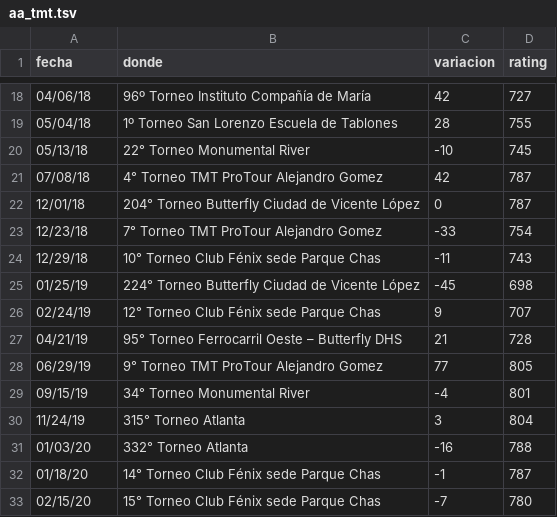
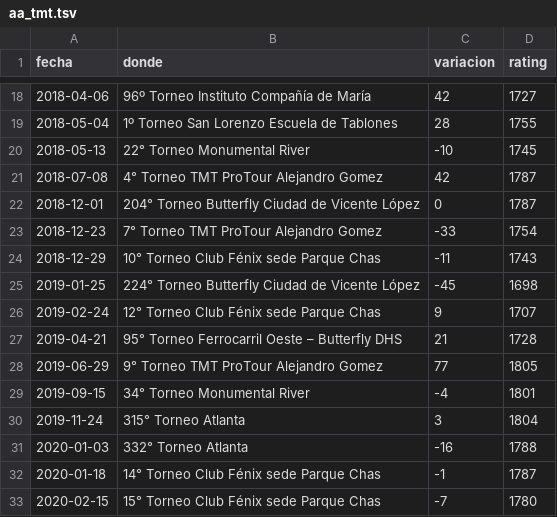
Before and after one commit to aaizemberg/datos, a TSV file: tt/aa_tmt.tsv, drawn as a sheet; only a part is shown, gaps mark what is left out; the diff covers the shown part only.

```diff
--- a/tt/aa_tmt.tsv
+++ b/tt/aa_tmt.tsv
@@ -18,16 +18,16 @@ fecha	donde	variacion	rating
-04/06/18	96º Torneo Instituto Compañía de María	42	727
-05/04/18	1º Torneo San Lorenzo Escuela de Tablones 	28	755
-05/13/18	22° Torneo Monumental River	-10	745
-07/08/18	4° Torneo TMT ProTour Alejandro Gomez 	42	787
-12/01/18	204° Torneo Butterfly Ciudad de Vicente López 	0	787
-12/23/18	7° Torneo TMT ProTour Alejandro Gomez 	-33	754
-12/29/18	10° Torneo Club Fénix sede Parque Chas	-11	743
-01/25/19	224° Torneo Butterfly Ciudad de Vicente López 	-45	698
-02/24/19	12° Torneo Club Fénix sede Parque Chas	9	707
-04/21/19	95° Torneo Ferrocarril Oeste – Butterfly DHS	21	728
-06/29/19	9° Torneo TMT ProTour Alejandro Gomez 	77	805
-09/15/19	34° Torneo Monumental River	-4	801
-11/24/19	315° Torneo Atlanta	3	804
-01/03/20	332° Torneo Atlanta	-16	788
-01/18/20	14° Torneo Club Fénix sede Parque Chas	-1	787
-02/15/20	15° Torneo Club Fénix sede Parque Chas	-7	780
+2018-04-06	96º Torneo Instituto Compañía de María	42	1727
+2018-05-04	1º Torneo San Lorenzo Escuela de Tablones 	28	1755
+2018-05-13	22° Torneo Monumental River	-10	1745
+2018-07-08	4° Torneo TMT ProTour Alejandro Gomez 	42	1787
+2018-12-01	204° Torneo Butterfly Ciudad de Vicente López 	0	1787
+2018-12-23	7° Torneo TMT ProTour Alejandro Gomez 	-33	1754
+2018-12-29	10° Torneo Club Fénix sede Parque Chas	-11	1743
+2019-01-25	224° Torneo Butterfly Ciudad de Vicente López 	-45	1698
+2019-02-24	12° Torneo Club Fénix sede Parque Chas	9	1707
+2019-04-21	95° Torneo Ferrocarril Oeste – Butterfly DHS	21	1728
+2019-06-29	9° Torneo TMT ProTour Alejandro Gomez 	77	1805
+2019-09-15	34° Torneo Monumental River	-4	1801
+2019-11-24	315° Torneo Atlanta	3	1804
+2020-01-03	332° Torneo Atlanta	-16	1788
+2020-01-18	14° Torneo Club Fénix sede Parque Chas	-1	1787
+2020-02-15	15° Torneo Club Fénix sede Parque Chas	-7	1780
```
Also changed, not shown: 8 added rows and 78 edited cells elsewhere in this file.
